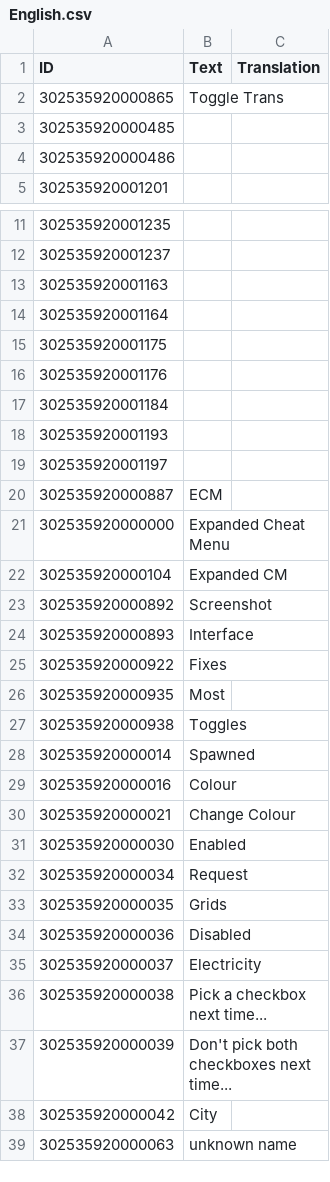
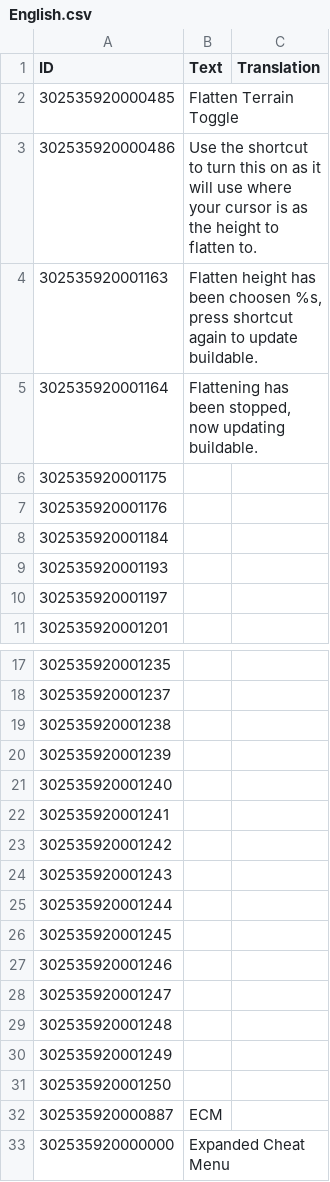
Before and after one commit to ChoGGi/SurvivingMars_CheatMods, a CSV file: Expanded Cheat Menu/Locales/English.csv, drawn as a sheet; only a part is shown, gaps mark what is left out; the shorter side is filled out with more unchanged rows; addresses are those after the commit; the diff names each change by its address in the sheet, - before the commit and + after, or states it on an @@ line.

Commit message:
Expanded Cheat Menu:
Added:
Debug>Flatten Terrain Toggle: Press Shift-F to get cursor height, mouse the circle around to make terrain the same height, press Shift-F to finish.

ExpandedCheatMenu@choggi.org

```diff
--- a/Expanded Cheat Menu/Locales/English.csv
+++ b/Expanded Cheat Menu/Locales/English.csv
@@ row 2 moved to row 1251: 302535920000865 @@
-B2 (Text): (empty)
+B2 (Text): Flatten Terrain Toggle
-B3 (Text): (empty)
+B3 (Text): Use the shortcut to turn this on as it will use where your cursor is as the height to flatten to.
+row 4: 302535920001163 | Flatten height has been choosen %s, press shortcut again to update buildable.
+row 5: 302535920001164 | Flattening has been stopped, now updating buildable.
+row 6: 302535920001175
+row 7: 302535920001176
+row 8: 302535920001184
+row 9: 302535920001193
+row 10: 302535920001197
-A19 (ID): 302535920001163
+A19 (ID): 302535920001238
-A20 (ID): 302535920001164
+A20 (ID): 302535920001239
-A21 (ID): 302535920001175
+A21 (ID): 302535920001240
-A22 (ID): 302535920001176
+A22 (ID): 302535920001241
-A23 (ID): 302535920001184
+A23 (ID): 302535920001242
-A24 (ID): 302535920001193
+A24 (ID): 302535920001243
-A25 (ID): 302535920001197
+A25 (ID): 302535920001244
+row 26: 302535920001245
+row 27: 302535920001246
+row 28: 302535920001247
+row 29: 302535920001248
+row 30: 302535920001249
+row 31: 302535920001250
```
Also changed, not shown: 6 other files.
